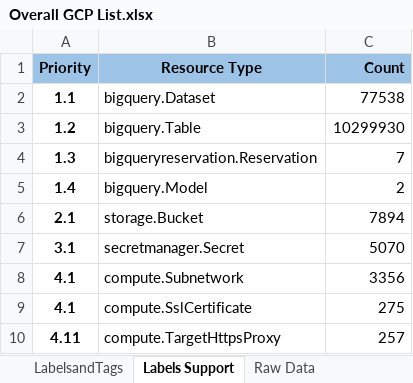
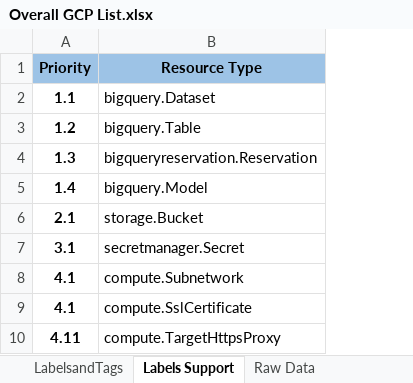
Before and after one commit to rovalinks/platform-metadata-governance, an Excel workbook: docs/notes/Overall GCP List.xlsx, sheet Labels Support, drawn as a sheet; only a part is shown; values as stored, in another font and other column widths than the file's, no borders; the diff names each change by its address in the sheet, - before the commit and + after, or states it on an @@ line.

```diff
--- a/docs/notes/Overall GCP List.xlsx (sheet Labels Support)
+++ b/docs/notes/Overall GCP List.xlsx (sheet Labels Support)
@@ column C (Count) hidden, rows 2-10: 77538 | 10299930 | 7 | 2 | 7894 | 5070 | 3356 | 275 | 257 @@
```
Also changed, not shown: 3 other files.
